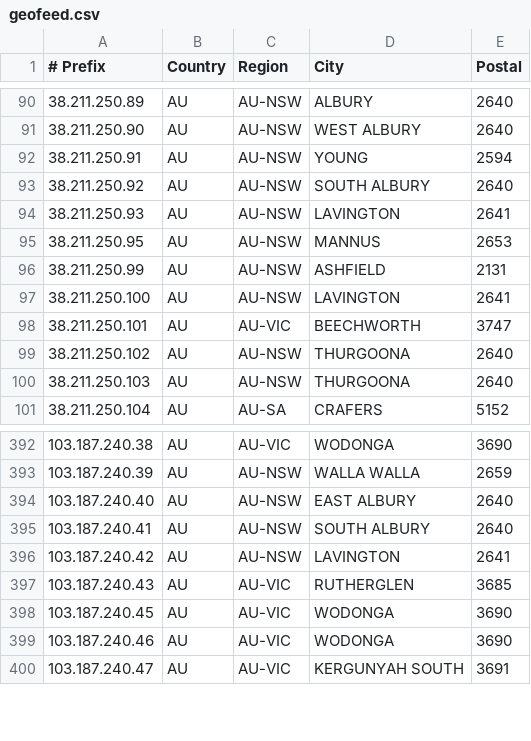
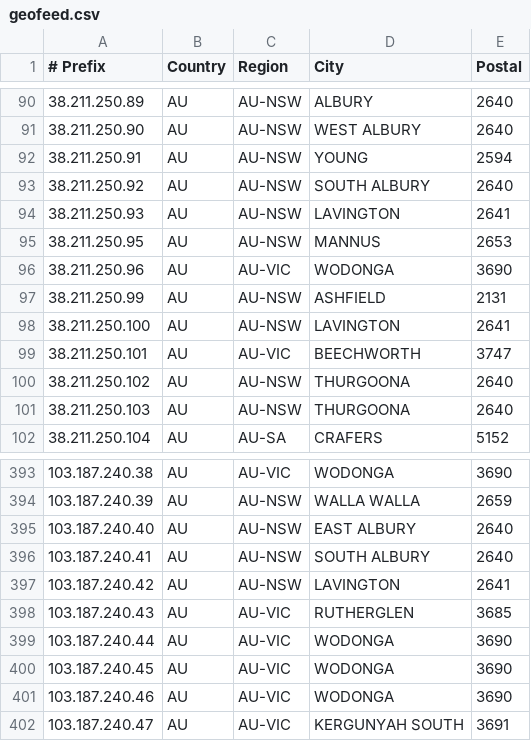
Before and after one commit to LightningIP/geofeed, a CSV file: geofeed.csv, drawn as a sheet; only a part is shown, gaps mark what is left out; the diff names each change by its address in the sheet, - before the commit and + after, or states it on an @@ line.

Commit message:
IP Address Updates

```diff
--- a/geofeed.csv
+++ b/geofeed.csv
+row 96: 38.211.250.96 | AU | AU-VIC | WODONGA | 3690
+row 399: 103.187.240.44 | AU | AU-VIC | WODONGA | 3690
```
